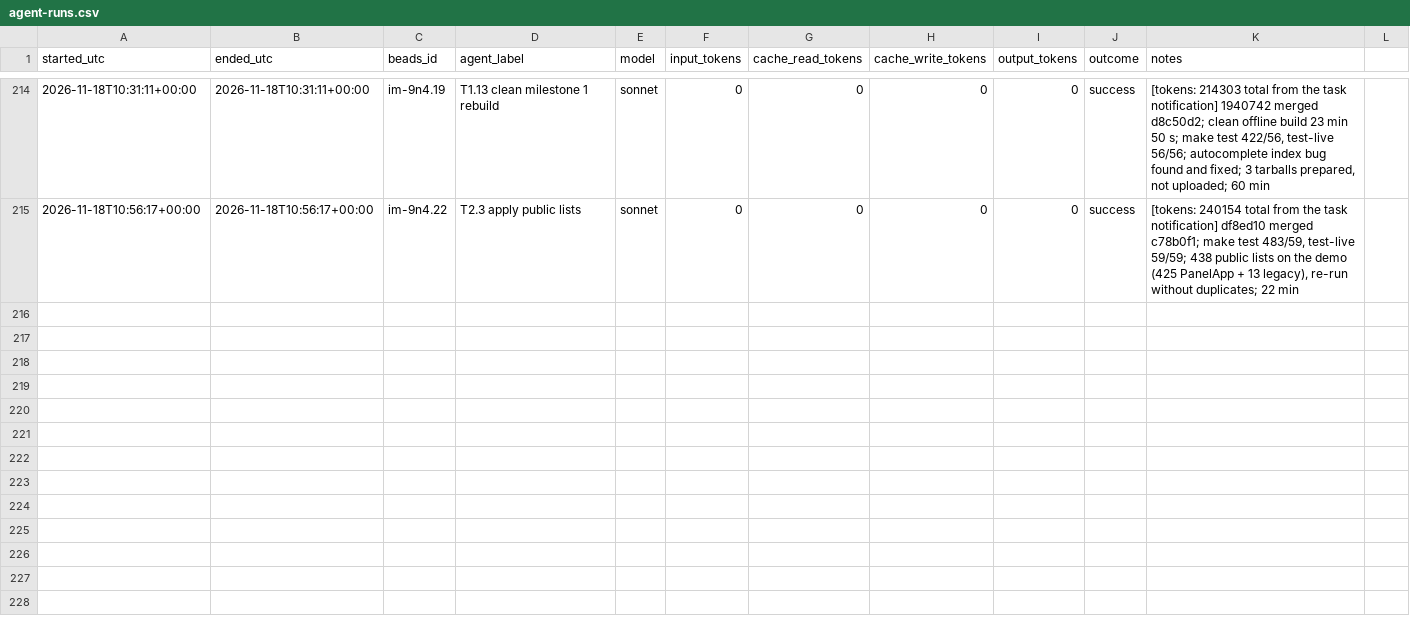
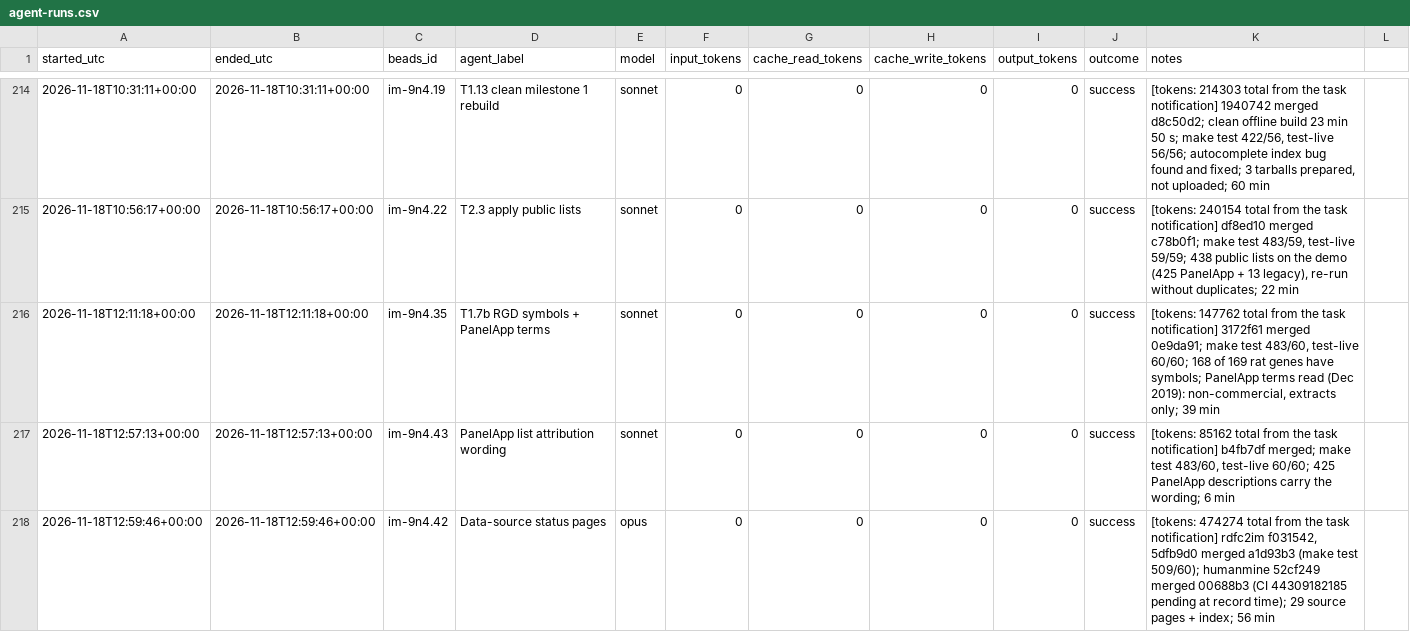
Before and after one commit to gmicklem/intermine-planning, a CSV file: status/agent-runs.csv, drawn as a sheet; only a part is shown, gaps mark what is left out; the diff names each change by its address in the sheet, - before the commit and + after, or states it on an @@ line.

```diff
--- a/status/agent-runs.csv
+++ b/status/agent-runs.csv
+row 216: 2026-11-18T12:11:18+00:00 | 2026-11-18T12:11:18+00:00 | im-9n4.35 | T1.7b RGD symbols + PanelApp terms | sonnet | 0 | 0 | 0 | 0 | success | [tokens: 147762 total from the task notification] 3172f61 merged 0e9da91; make test 483/60, test-live 60/60; 168 of 169 rat genes have symbols; PanelApp terms read (Dec 2019): non-commercial, extracts only; 39 min
+row 217: 2026-11-18T12:57:13+00:00 | 2026-11-18T12:57:13+00:00 | im-9n4.43 | PanelApp list attribution wording | sonnet | 0 | 0 | 0 | 0 | success | [tokens: 85162 total from the task notification] b4fb7df merged; make test 483/60, test-live 60/60; 425 PanelApp descriptions carry the wording; 6 min
+row 218: 2026-11-18T12:59:46+00:00 | 2026-11-18T12:59:46+00:00 | im-9n4.42 | Data-source status pages | opus | 0 | 0 | 0 | 0 | success | [tokens: 474274 total from the task notification] rdfc2im f031542, 5dfb9d0 merged a1d93b3 (make test 509/60); humanmine 52cf249 merged 00688b3 (CI 44309182185 pending at record time); 29 source pages + index; 56 min
```
Also changed, not shown: status/beads-history.csv, 7 other files.
